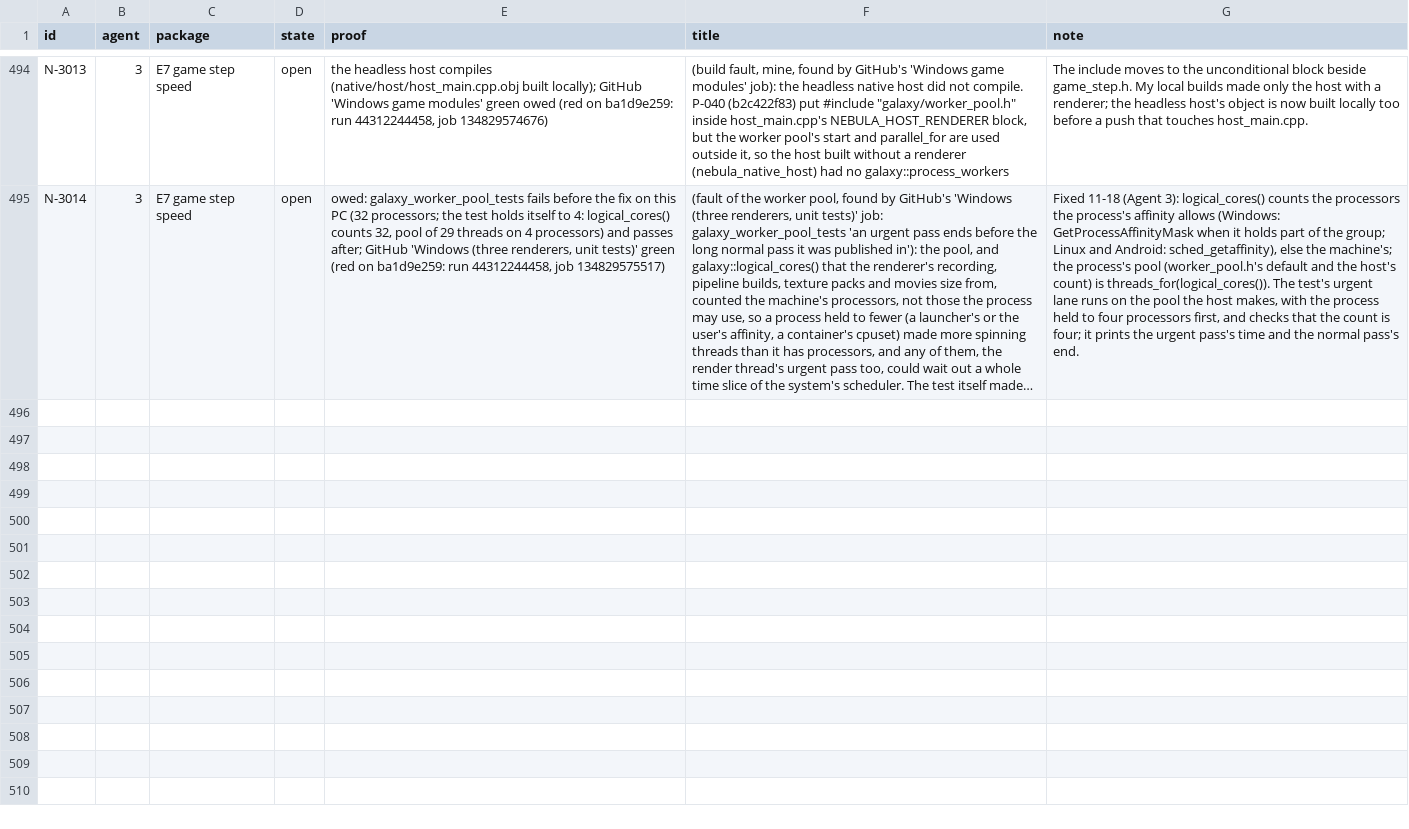
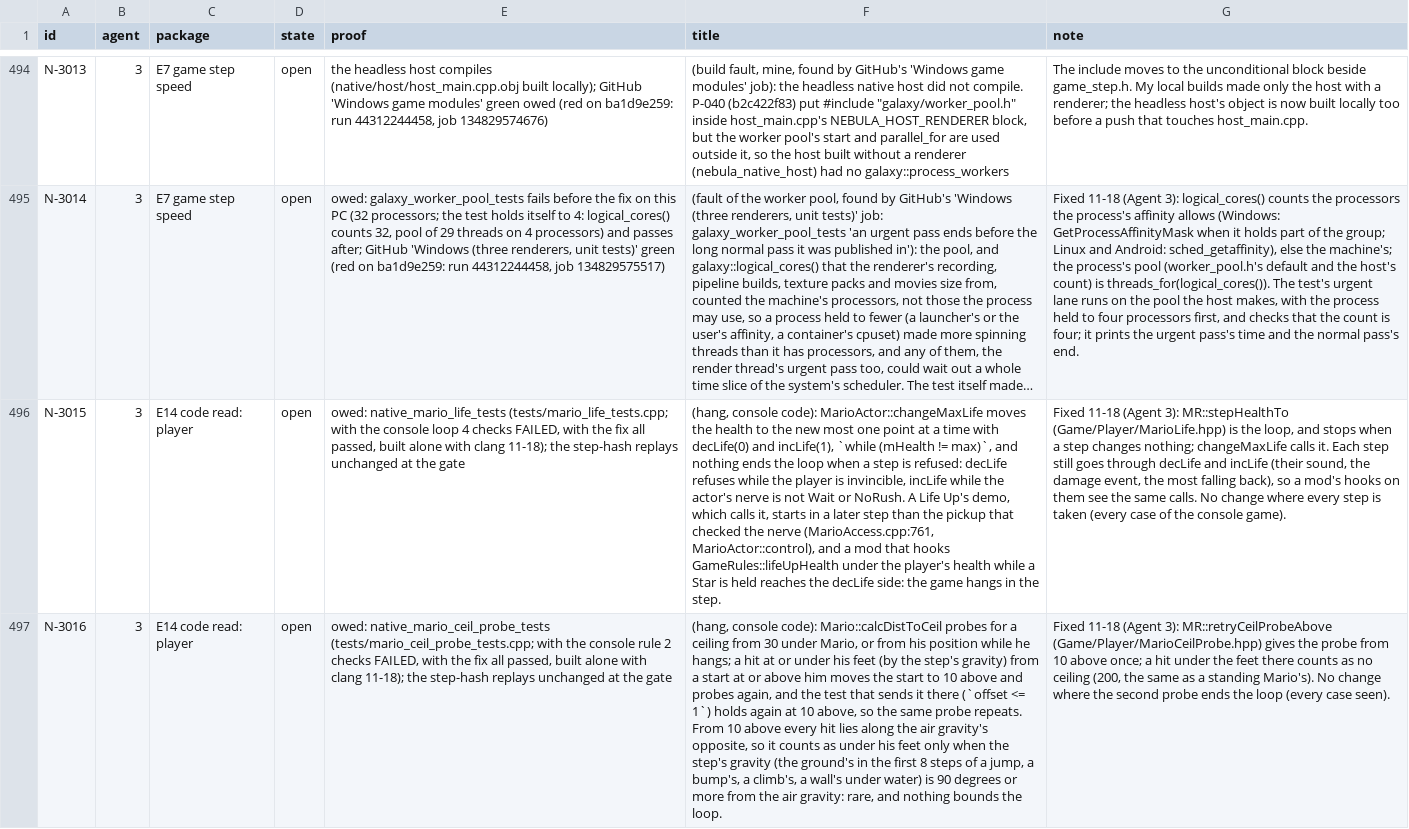
Before and after one commit to keepvaibin/nebula, a TSV file: docs/plan/ledger.tsv, drawn as a sheet; only a part is shown, gaps mark what is left out; long unchanged cells end in …; the diff names each change by its address in the sheet, - before the commit and + after, or states it on an @@ line.

Commit message:
N-3015, N-3016: two loops in the player's code end when a step changes nothing
N-3015: MarioActor::changeMaxLife moved the health to the new most one point at a time with decLife(0) and incLife(1)
until it got there. decLife refuses while the player is invincible and incLife while the actor's nerve is not Wait or
NoRush, and nothing else ended the loop: a Life Up's demo starts in a later step than the pickup that checked the nerve,
and a mod that hooks GameRules::lifeUpHealth under the player's health while a Star is held reaches the decLife side.
The game hung in the step. MR::stepHealthTo (Game/Player/MarioLife.hpp) is the loop and stops when a step changes
nothing; each step still goes through decLife and incLife, so their sound, the damage event and a mod's hooks on them
see the same calls.

N-3016: Mario::calcDistToCeil probes for a ceiling from 30 under Mario, or from his position while he hangs; a hit at
or under his feet from a start at or above him moves the start to 10 above and probes again, and the test that sends
it there held again at 10 above, so the probe repeated for ever when the step's gravity (the ground's early in a jump,
a bump's, a climb's, a wall's under water) is 90 degrees or more from the air gravity. MR::retryCeilProbeAbove
(Game/Player/MarioCeilProbe.hpp) probes from above once; a hit under the feet there counts as no ceiling (200, as for
a standing Mario).

Tests: native_mario_life_tests and native_mario_ceil_probe_tests run each loop with a step that is refused, bounded
by the test. With the console loops they fail (4 and 2 checks), with the fixes they pass. Both modules build; the
native tests pass 22 of 22. Nothing changes where every step is taken.

```diff
--- a/docs/plan/ledger.tsv
+++ b/docs/plan/ledger.tsv
+row 496: N-3015 | 3 | E14 code read: player | open | owed: native_mario_life_tests (tests/mario_life_tests.cpp; with the console loop 4 checks FAILED, with the fix all passed, built alone with clang 11-18); the step-hash replays unchanged at the gate | (hang, console code): MarioActor::changeMaxLife moves the health to the new most one point at a time with decLife(0) and incLife(1), `while (mHealth != max)`, and nothing ends the loop when a step is refused: decLife refuses while the player is invincible, incLife while the actor's nerve is not Wait or NoRush. A Life Up's demo, which calls it, starts in a later step than the pickup that checked the nerve (MarioAccess.cpp:761, MarioActor::control), and a mod that hooks GameRules::lifeUpHealth under the player's health while a Star is held reaches the decLife side: the game hangs in the step. | Fixed 11-18 (Agent 3): MR::stepHealthTo (Game/Player/MarioLife.hpp) is the loop, and stops when a step changes nothing; changeMaxLife calls it. Each step still goes through decLife and incLife (their sound, the damage event, the most falling back), so a mod's hooks on them see the same calls. No change where every step is taken (every case of the console game).
+row 497: N-3016 | 3 | E14 code read: player | open | owed: native_mario_ceil_probe_tests (tests/mario_ceil_probe_tests.cpp; with the console rule 2 checks FAILED, with the fix all passed, built alone with clang 11-18); the step-hash replays unchanged at the gate | (hang, console code): Mario::calcDistToCeil probes for a ceiling from 30 under Mario, or from his position while he hangs; a hit at or under his feet (by the step's gravity) from a start at or above him moves the start to 10 above and probes again, and the test that sends it there (`offset <= 1`) holds again at 10 above, so the same probe repeats. From 10 above every hit lies along the air gravity's opposite, so it counts as under his feet only when the step's gravity (the ground's in the first 8 steps of a jump, a bump's, a climb's, a wall's under water) is 90 degrees or more from the air gravity: rare, and nothing bounds the loop. | Fixed 11-18 (Agent 3): MR::retryCeilProbeAbove (Game/Player/MarioCeilProbe.hpp) gives the probe from 10 above once; a hit under the feet there counts as no ceiling (200, the same as a standing Mario's). No change where the second probe ends the loop (every case seen).
```
Also changed, not shown: 7 other files.
